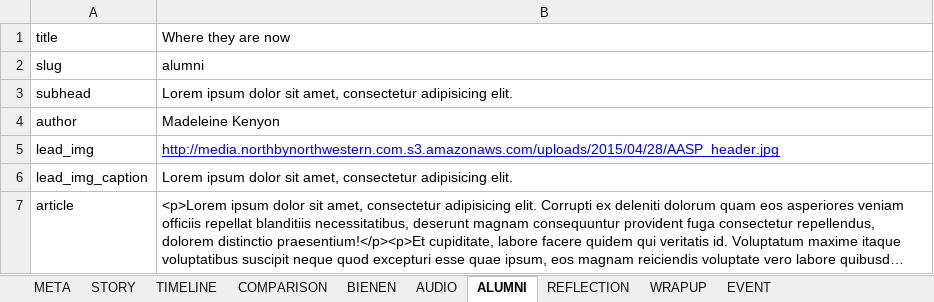
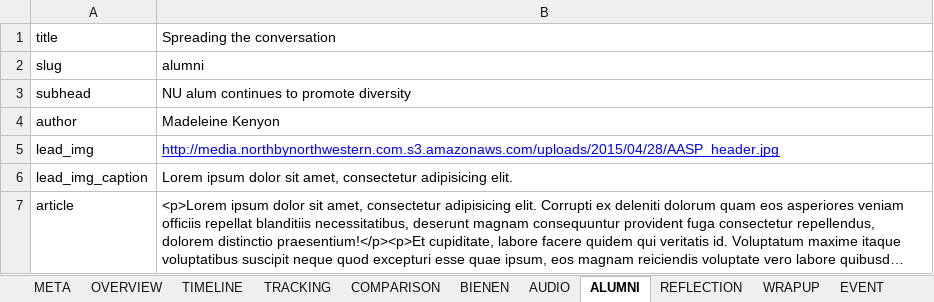
Before and after one commit to northbynorthwestern/asam-studies, an Excel workbook: data.xlsx, sheet ALUMNI, drawn as a sheet; long unchanged cells end in …; values as stored, in another font and other column widths than the file's, no borders; charts and pictures not drawn; the diff names each change by its address in the sheet, - before the commit and + after, or states it on an @@ line.

```diff
--- a/data.xlsx (sheet ALUMNI)
+++ b/data.xlsx (sheet ALUMNI)
-sheet tab: STORY
+sheet tab: OVERVIEW
+sheet tab: TRACKING
-B1: Where they are now
+B1: Spreading the conversation
-B3: Lorem ipsum dolor sit amet, consectetur adipisicing elit.
+B3: NU alum continues to promote diversity
```
Also changed, not shown: sheet OVERVIEW, sheet META, sheet TIMELINE, sheet COMPARISON, sheet REFLECTION, sheet WRAPUP, 3 more sheets, charts or pictures, 26 other files.
